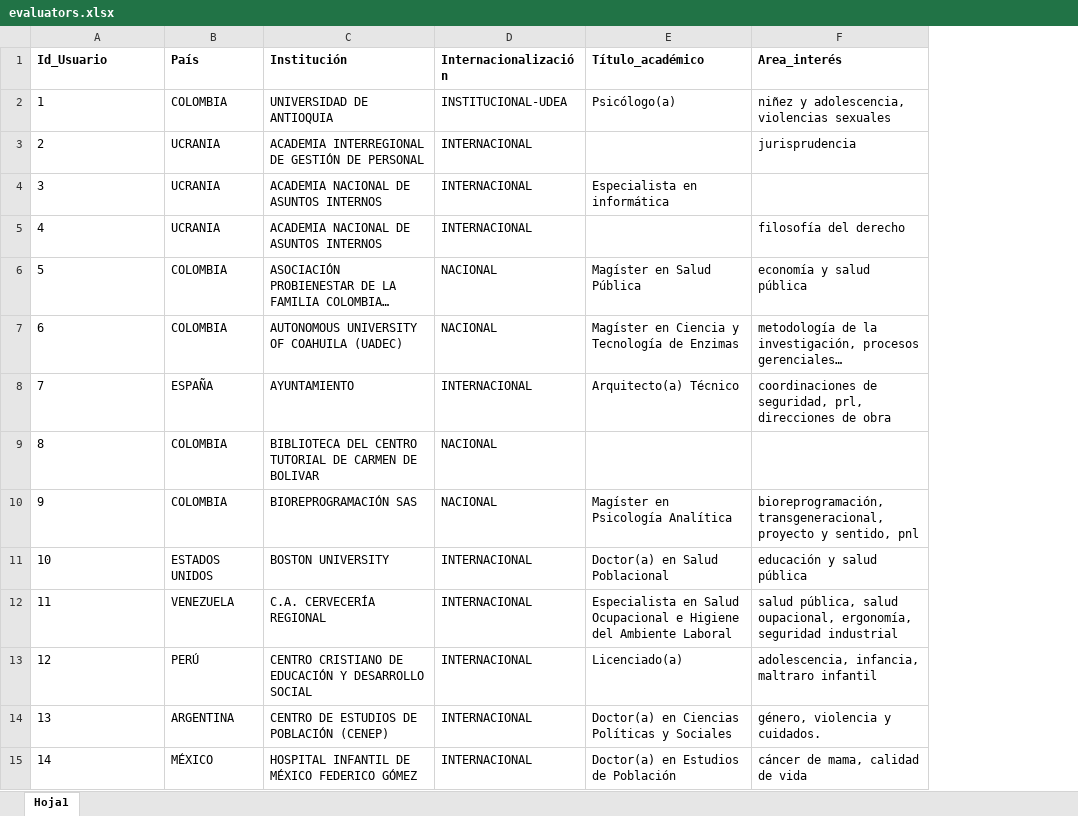
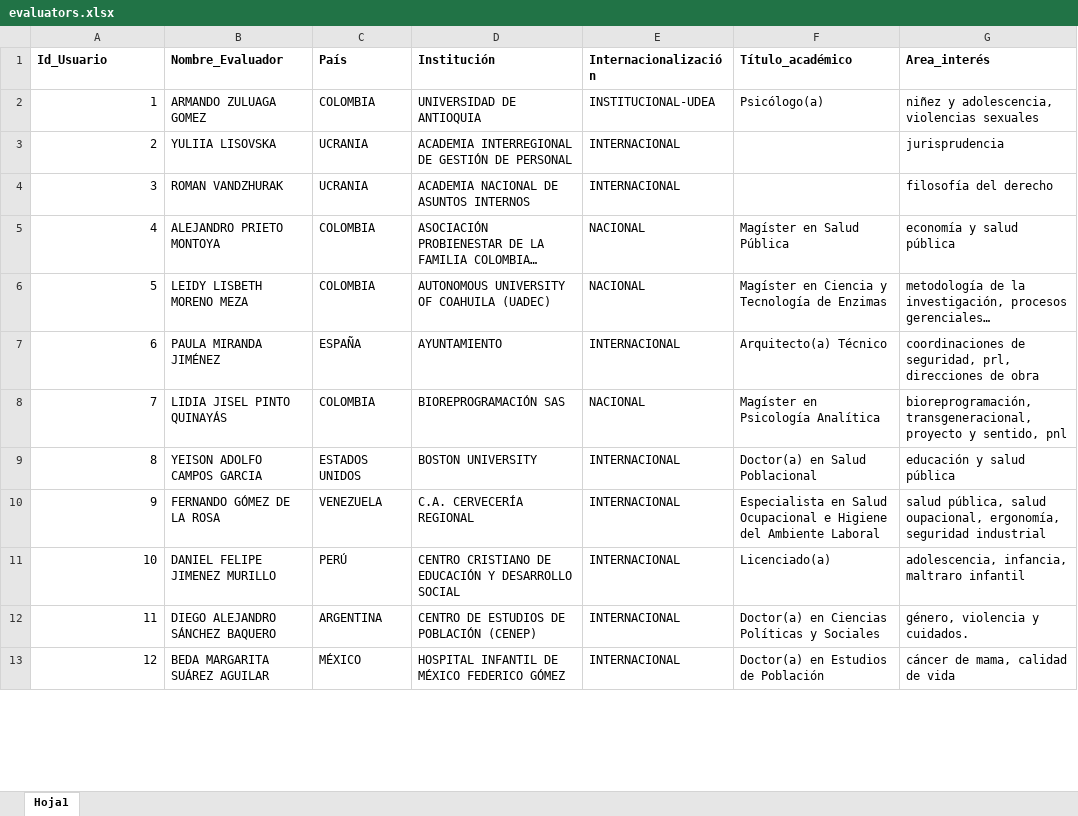
Before and after one commit to linachahub/Entrega_final_big_data, an Excel workbook: data/evaluators.xlsx, sheet Hoja1, drawn as a sheet; only a part is shown; long unchanged cells end in …; values as stored, in another font and other column widths than the file's, no borders; removed rows and columns are numbered as before the commit, all else as after; the diff covers the shown part only; the diff names each change by its address in the sheet, - before the commit and + after, or states it on an @@ line.

```diff
--- a/data/evaluators.xlsx (sheet Hoja1)
+++ b/data/evaluators.xlsx (sheet Hoja1)
+column B (Nombre_Evaluador), rows 2-13: ARMANDO ZULUAGA GOMEZ | YULIIA LISOVSKA | ROMAN VANDZHURAK | ALEJANDRO PRIETO MONTOYA | LEIDY LISBETH MORENO MEZA | PAULA MIRANDA JIMÉNEZ | LIDIA JISEL PINTO QUINAYÁS | YEISON ADOLFO CAMPOS GARCIA | FERNANDO GÓMEZ DE LA ROSA | DANIEL FELIPE JIMENEZ MURILLO | DIEGO ALEJANDRO SÁNCHEZ BAQUERO | BEDA MARGARITA SUÁREZ AGUILAR
-A2:A3 alignment: left
+A2:A3 alignment: right
-row 4: 3 | UCRANIA | ACADEMIA NACIONAL DE ASUNTOS INTERNOS | INTERNACIONAL | Especialista en informática
@@ column A (Id_Usuario) renumbered between rows 4 and 39 @@
-A4:A7 alignment: left
+A4:A7 alignment: right
-row 9: 8 | COLOMBIA | BIBLIOTECA DEL CENTRO TUTORIAL DE CARMEN DE BOLIVAR | NACIONAL
-A8:A13 alignment: left
+A8:A13 alignment: right
```
Also changed, not shown: 15 added rows, 9 removed rows, 3 edited cells and cell formats elsewhere in this sheet, 9 other files.
